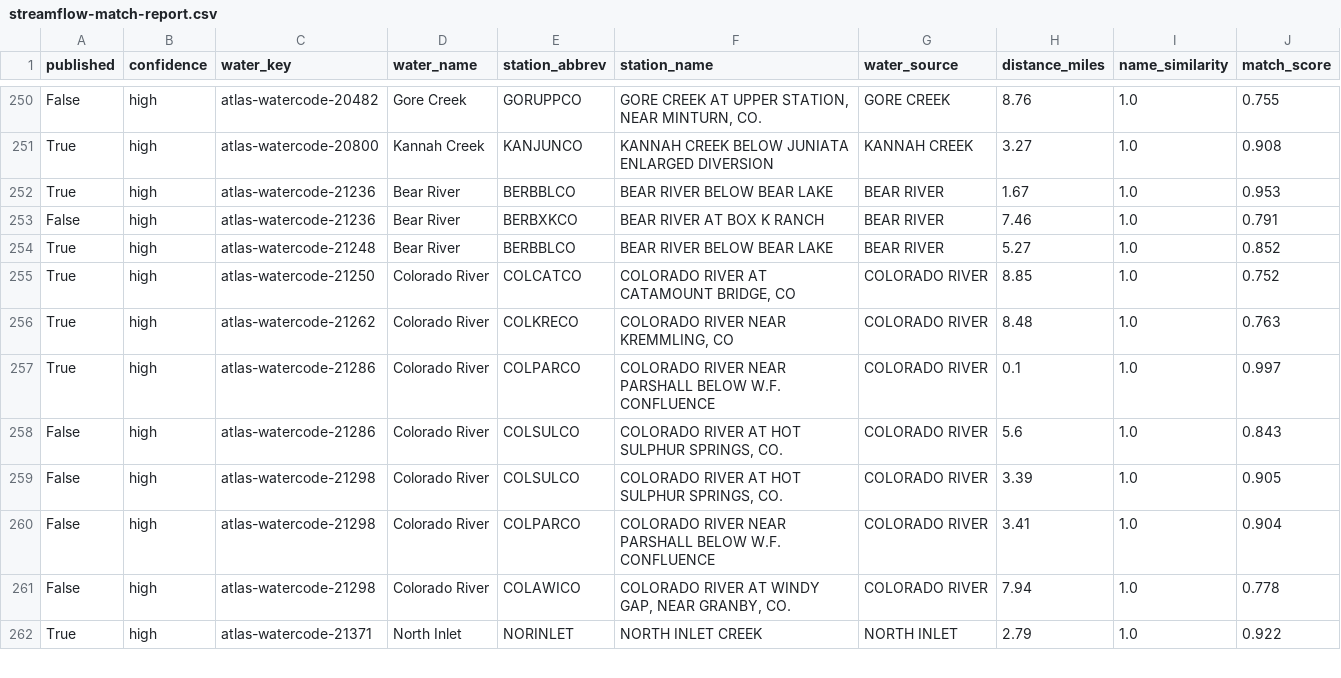
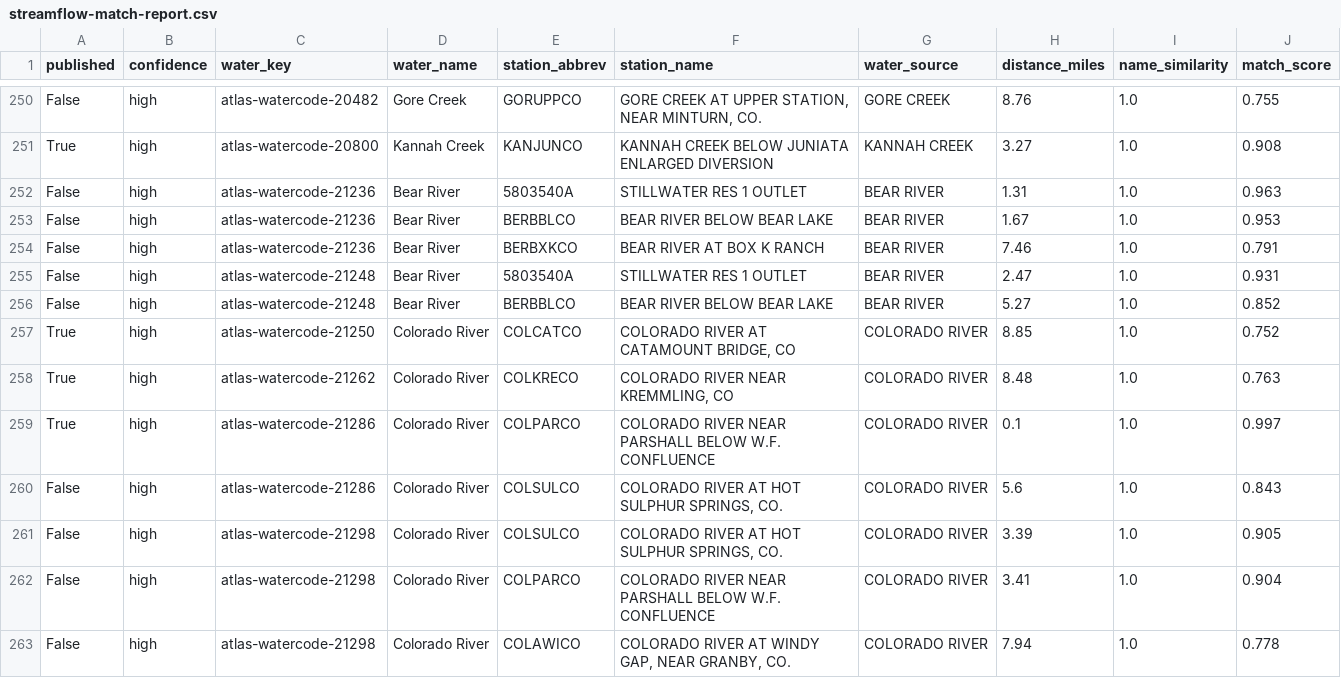
Before and after one commit to jessesandlin-Colorado/Colorado-Fish-Stocking-Map, a CSV file: data/streamflow-match-report.csv, drawn as a sheet; only a part is shown, gaps mark what is left out; the shorter side is filled out with more unchanged rows.

```diff
--- a/data/streamflow-match-report.csv
+++ b/data/streamflow-match-report.csv
@@ -251,5 +251,7 @@ False,high,atlas-watercode-20482,Gore Creek,GORUPPCO,"GORE CREEK AT UPPER STATIO
 True,high,atlas-watercode-20800,Kannah Creek,KANJUNCO,KANNAH CREEK BELOW JUNIATA ENLARGED DIVERSION,KANNAH CREEK,3.27,1.0,0.908
-True,high,atlas-watercode-21236,Bear River,BERBBLCO,BEAR RIVER BELOW BEAR LAKE,BEAR RIVER,1.67,1.0,0.953
+False,high,atlas-watercode-21236,Bear River,5803540A,STILLWATER RES 1 OUTLET,BEAR RIVER,1.31,1.0,0.963
+False,high,atlas-watercode-21236,Bear River,BERBBLCO,BEAR RIVER BELOW BEAR LAKE,BEAR RIVER,1.67,1.0,0.953
 False,high,atlas-watercode-21236,Bear River,BERBXKCO,BEAR RIVER AT BOX K RANCH,BEAR RIVER,7.46,1.0,0.791
-True,high,atlas-watercode-21248,Bear River,BERBBLCO,BEAR RIVER BELOW BEAR LAKE,BEAR RIVER,5.27,1.0,0.852
+False,high,atlas-watercode-21248,Bear River,5803540A,STILLWATER RES 1 OUTLET,BEAR RIVER,2.47,1.0,0.931
+False,high,atlas-watercode-21248,Bear River,BERBBLCO,BEAR RIVER BELOW BEAR LAKE,BEAR RIVER,5.27,1.0,0.852
 True,high,atlas-watercode-21250,Colorado River,COLCATCO,"COLORADO RIVER AT CATAMOUNT BRIDGE, CO",COLORADO RIVER,8.85,1.0,0.752
```
Also changed, not shown: 1 other file.
